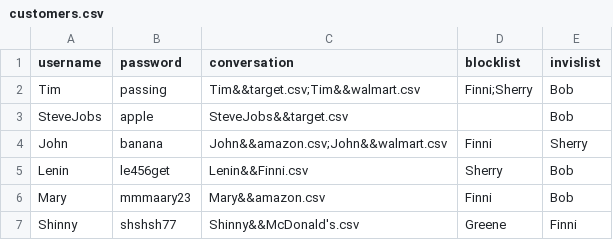
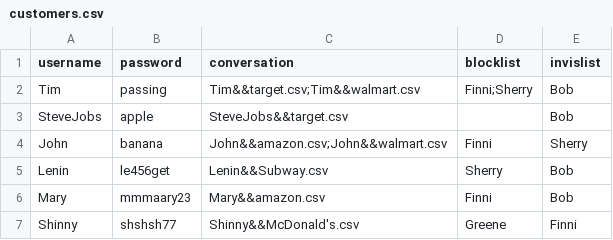
Before and after one commit to YinTingyu/CS180Project5, a CSV file: customers.csv, drawn as a sheet.

Commit message:
Update customers.csv
fix one mistake

```diff
--- a/customers.csv
+++ b/customers.csv
@@ -4,3 +4,3 @@ SteveJobs,apple,SteveJobs&&target.csv,,Bob
 John,banana,John&&amazon.csv;John&&walmart.csv,Finni,Sherry
-Lenin,le456get,Lenin&&Finni.csv,Sherry,Bob
+Lenin,le456get,Lenin&&Subway.csv,Sherry,Bob
 Mary,mmmaary23,Mary&&amazon.csv,Finni,Bob
```
